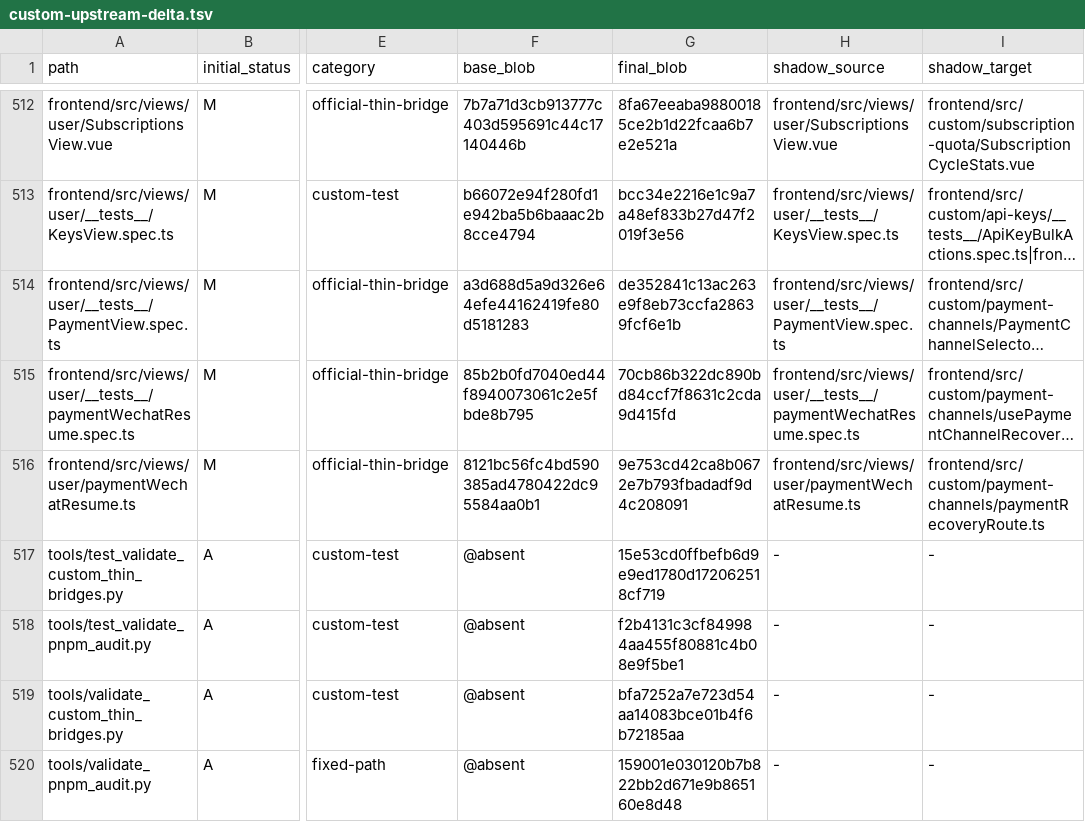
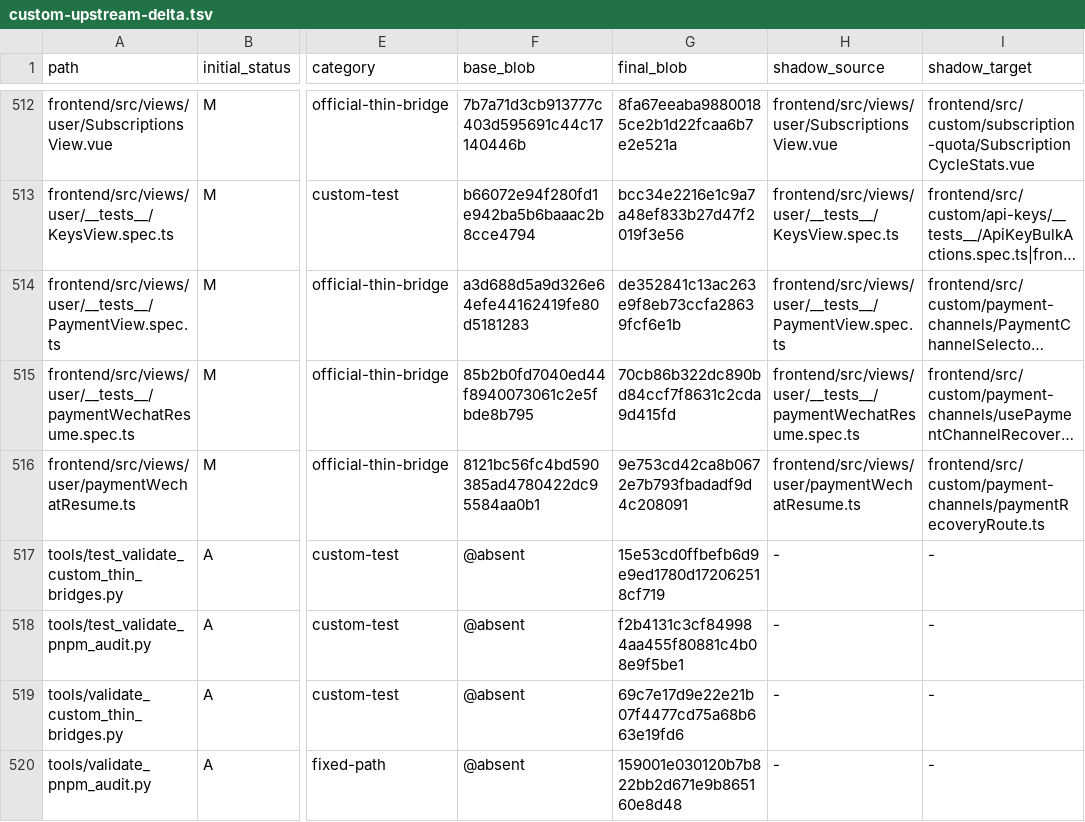
Before and after one commit to o87110/sub2api-custom-public, a TSV file: .github/custom-upstream-delta.tsv, drawn as a sheet; only a part is shown, gaps mark what is left out; long unchanged cells end in …; the diff names each change by its address in the sheet, - before the commit and + after, or states it on an @@ line.

Commit message:
fix(upgrade): correct merged validator ledger blob

```diff
--- a/.github/custom-upstream-delta.tsv
+++ b/.github/custom-upstream-delta.tsv
-G519 (final_blob): bfa7252a7e723d54aa14083bce01b4f6b72185aa
+G519 (final_blob): 69c7e17d9e22e21b07f4477cd75a68b663e19fd6
```
